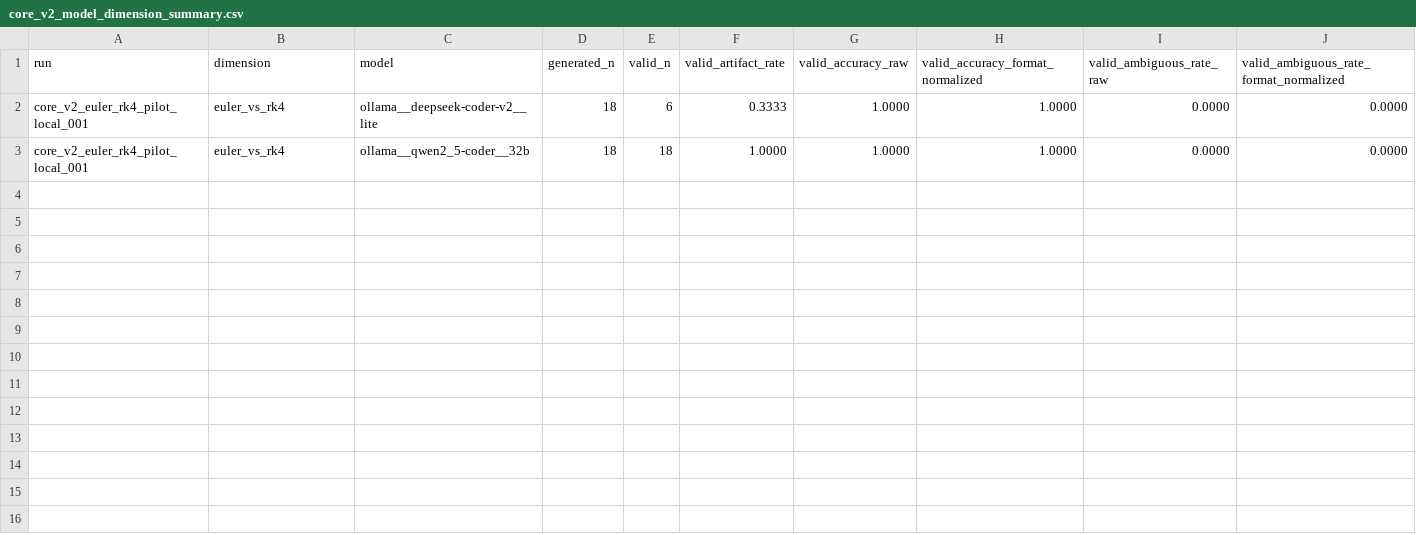
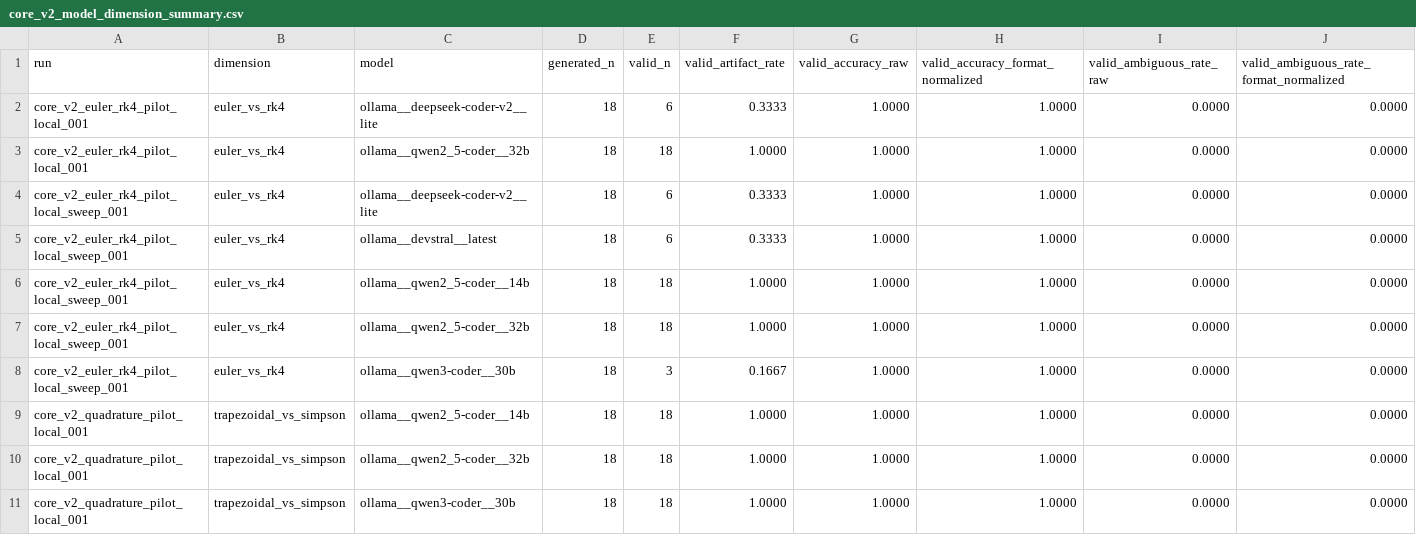
Before and after one commit to cesar-andress/invert, a CSV file: results/core_v2/core_v2_model_dimension_summary.csv, drawn as a sheet; only a part is shown; rows hold the shown columns only; the diff names each change by its address in the sheet, - before the commit and + after, or states it on an @@ line.

```diff
--- a/results/core_v2/core_v2_model_dimension_summary.csv
+++ b/results/core_v2/core_v2_model_dimension_summary.csv
+row 4: core_v2_euler_rk4_pilot_local_sweep_001 | euler_vs_rk4 | ollama__deepseek-coder-v2__lite | 18 | 6 | 0.3333 | 1.0000 | 1.0000 | 0.0000 | 0.0000
+row 5: core_v2_euler_rk4_pilot_local_sweep_001 | euler_vs_rk4 | ollama__devstral__latest | 18 | 6 | 0.3333 | 1.0000 | 1.0000 | 0.0000 | 0.0000
+row 6: core_v2_euler_rk4_pilot_local_sweep_001 | euler_vs_rk4 | ollama__qwen2_5-coder__14b | 18 | 18 | 1.0000 | 1.0000 | 1.0000 | 0.0000 | 0.0000
+row 7: core_v2_euler_rk4_pilot_local_sweep_001 | euler_vs_rk4 | ollama__qwen2_5-coder__32b | 18 | 18 | 1.0000 | 1.0000 | 1.0000 | 0.0000 | 0.0000
+row 8: core_v2_euler_rk4_pilot_local_sweep_001 | euler_vs_rk4 | ollama__qwen3-coder__30b | 18 | 3 | 0.1667 | 1.0000 | 1.0000 | 0.0000 | 0.0000
+row 9: core_v2_quadrature_pilot_local_001 | trapezoidal_vs_simpson | ollama__qwen2_5-coder__14b | 18 | 18 | 1.0000 | 1.0000 | 1.0000 | 0.0000 | 0.0000
+row 10: core_v2_quadrature_pilot_local_001 | trapezoidal_vs_simpson | ollama__qwen2_5-coder__32b | 18 | 18 | 1.0000 | 1.0000 | 1.0000 | 0.0000 | 0.0000
+row 11: core_v2_quadrature_pilot_local_001 | trapezoidal_vs_simpson | ollama__qwen3-coder__30b | 18 | 18 | 1.0000 | 1.0000 | 1.0000 | 0.0000 | 0.0000
```
Also changed, not shown: results/core_v2/core_v2_dimension_summary.csv, 10 other files.
